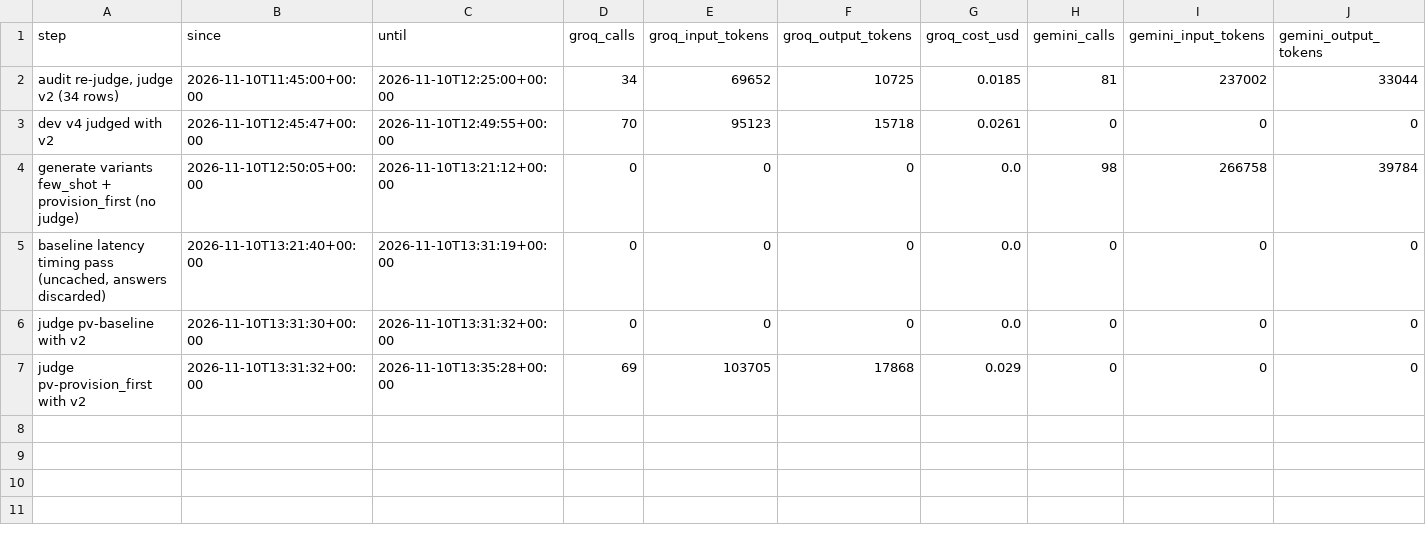
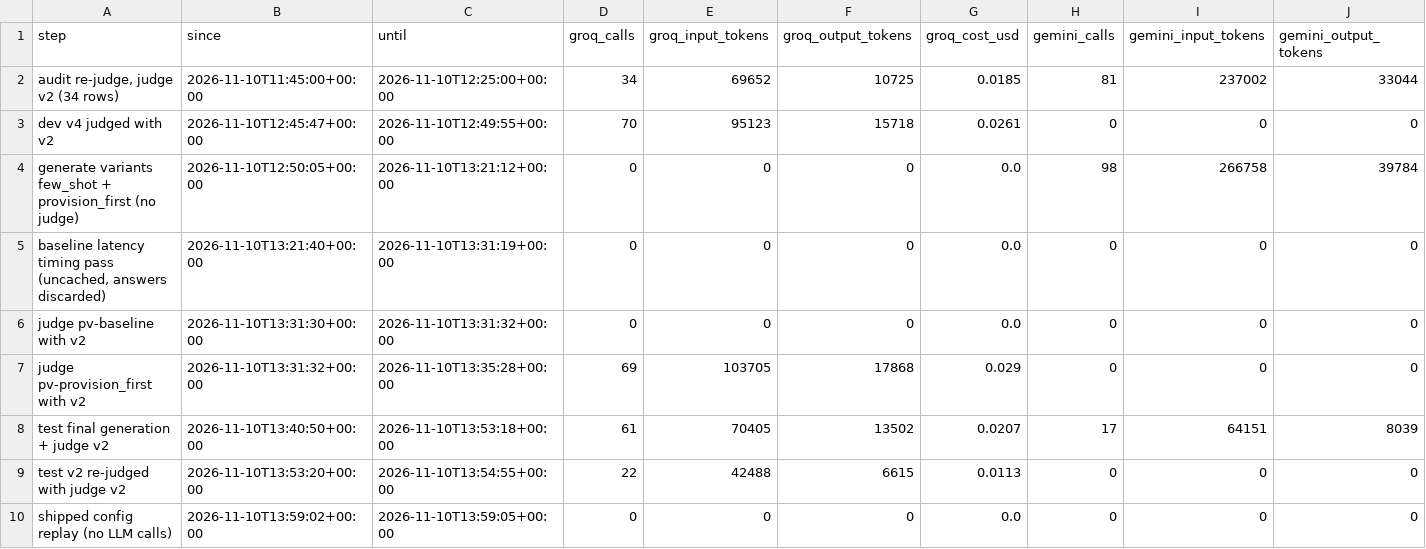
Before and after one commit to krishnaagarwal80777-droid/GST-copilot, a CSV file: eval/results/cost_log.csv, drawn as a sheet; the diff names each change by its address in the sheet, - before the commit and + after, or states it on an @@ line.

```diff
--- a/eval/results/cost_log.csv
+++ b/eval/results/cost_log.csv
+row 8: test final generation + judge v2 | 2026-11-10T13:40:50+00:00 | 2026-11-10T13:53:18+00:00 | 61 | 70405 | 13502 | 0.0207 | 17 | 64151 | 8039
+row 9: test v2 re-judged with judge v2 | 2026-11-10T13:53:20+00:00 | 2026-11-10T13:54:55+00:00 | 22 | 42488 | 6615 | 0.0113 | 0 | 0 | 0
+row 10: shipped config replay (no LLM calls) | 2026-11-10T13:59:02+00:00 | 2026-11-10T13:59:05+00:00 | 0 | 0 | 0 | 0.0 | 0 | 0 | 0
```
Also changed, not shown: eval/results/retrieval.csv, 4 other files.
